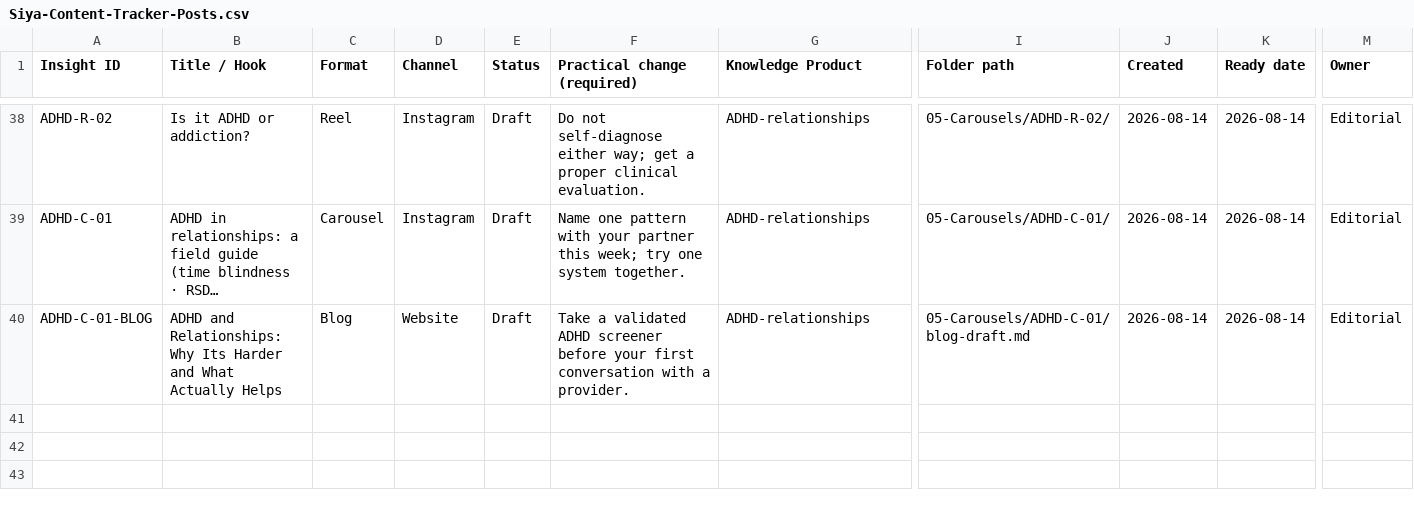
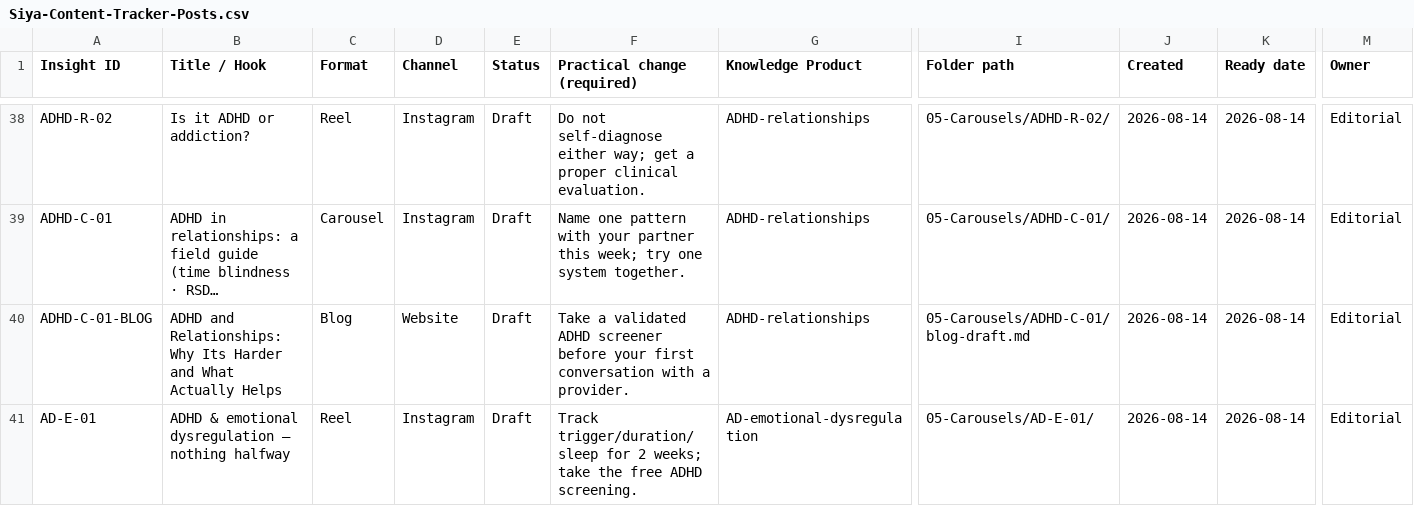
Before and after one commit to snehpandey23/amcare-os, a CSV file: apps/siya-health/brand/04-Content-Tracker/Siya-Content-Tracker-Posts.csv, drawn as a sheet; only a part is shown, gaps mark what is left out; long unchanged cells end in …; rows hold the shown columns only; the diff names each change by its address in the sheet, - before the commit and + after, or states it on an @@ line.

```diff
--- a/apps/siya-health/brand/04-Content-Tracker/Siya-Content-Tracker-Posts.csv
+++ b/apps/siya-health/brand/04-Content-Tracker/Siya-Content-Tracker-Posts.csv
+row 41: AD-E-01 | ADHD & emotional dysregulation — nothing halfway | Reel | Instagram | Draft | Track trigger/duration/sleep for 2 weeks; take the free ADHD screening. | AD-emotional-dysregulation | 05-Carousels/AD-E-01/ | 2026-08-14 | 2026-08-14 | Editorial
```
Also changed, not shown: 17 other files.
